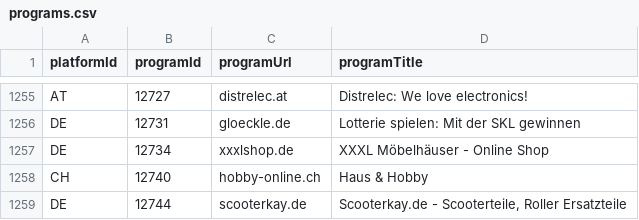
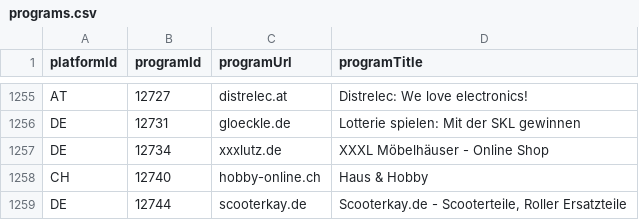
Before and after one commit to affilinet/browser-webextension-publisher, a CSV file: resources/programs.csv, drawn as a sheet; only a part is shown, gaps mark what is left out.

Commit message:
update programs CSV
RN-Ticket 180403-000077

```diff
--- a/resources/programs.csv
+++ b/resources/programs.csv
@@ -1256,3 +1256,3 @@ AT;12727;distrelec.at;Distrelec: We love electronics!
 DE;12731;gloeckle.de;Lotterie spielen: Mit der SKL gewinnen
-DE;12734;xxxlshop.de;XXXL Möbelhäuser - Online Shop
+DE;12734;xxxlutz.de;XXXL Möbelhäuser - Online Shop
 CH;12740;hobby-online.ch;Haus & Hobby
```
